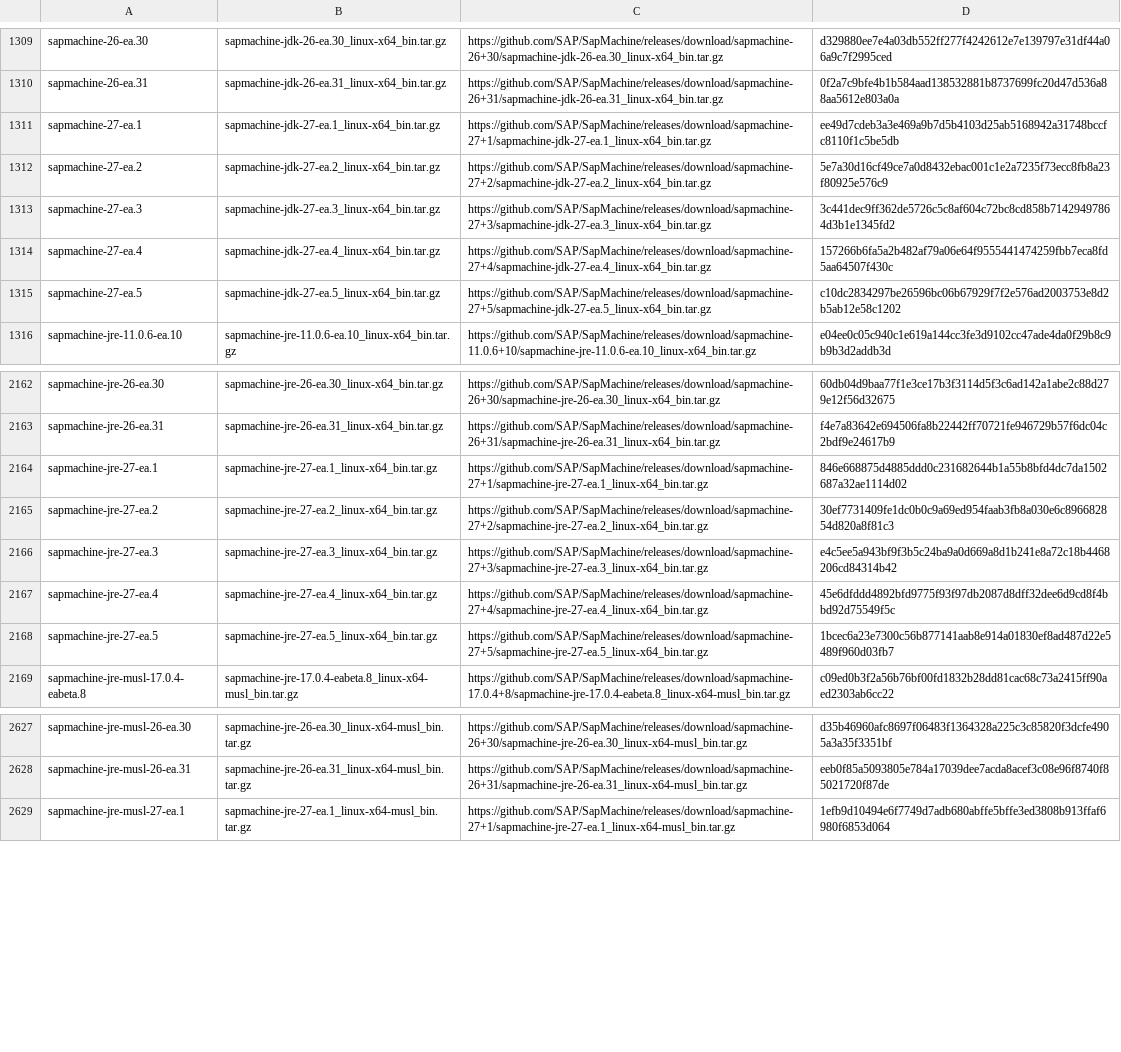
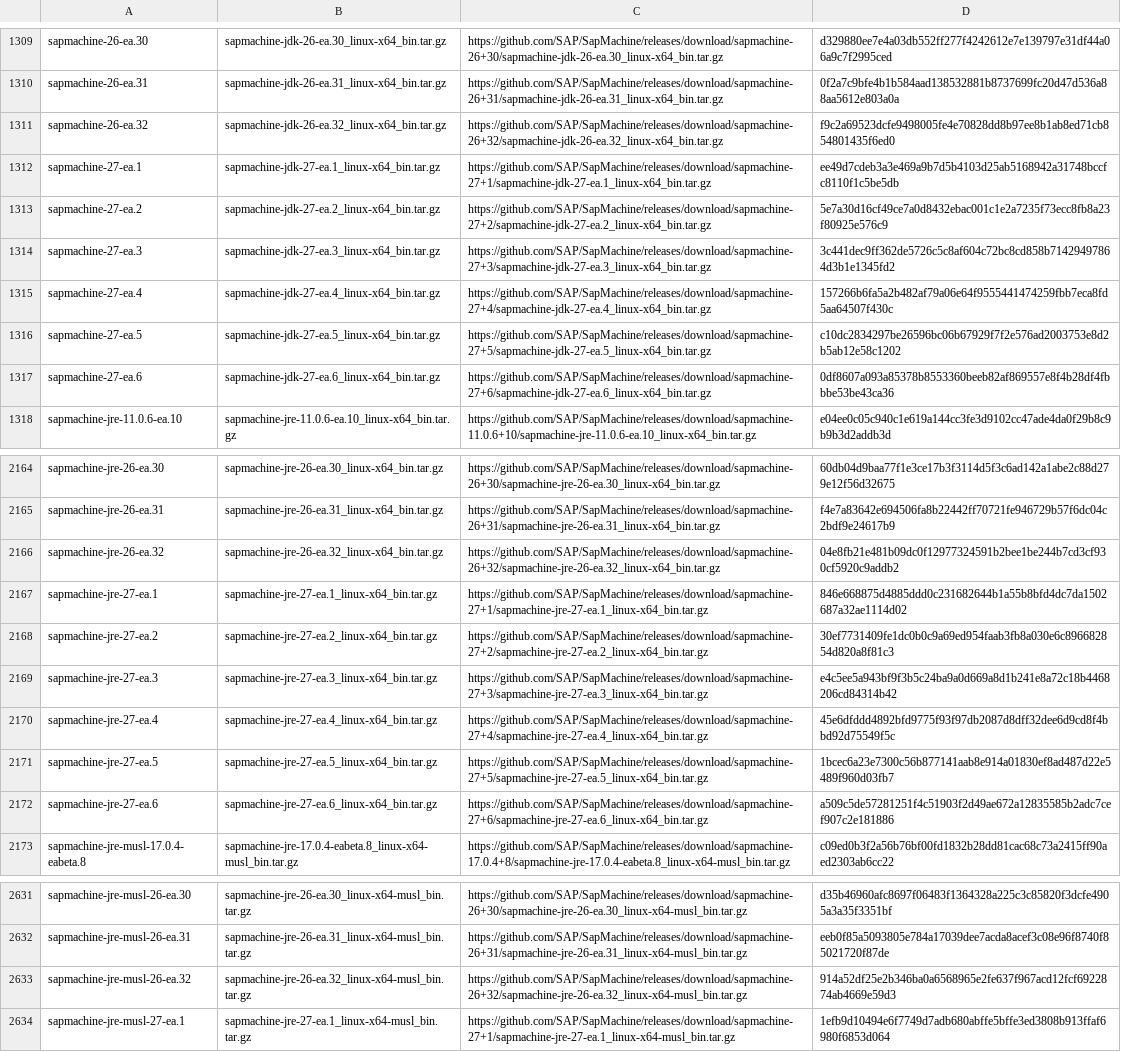
Before and after one commit to halcyon/asdf-java, a TSV file: data/jdk-linux-x86_64-ea.tsv, drawn as a sheet; only a part is shown, gaps mark what is left out; the diff covers the shown part only.

```diff
--- a/data/jdk-linux-x86_64-ea.tsv
+++ b/data/jdk-linux-x86_64-ea.tsv
@@ -1310,2 +1310,3 @@ sapmachine-26-ea.30	sapmachine-jdk-26-ea.30_linux-x64_bin.tar.gz	https://github.
 sapmachine-26-ea.31	sapmachine-jdk-26-ea.31_linux-x64_bin.tar.gz	https://github.com/SAP/SapMachine/releases/download/sapmachine-26+31/sapmachine-jdk-26-ea.31_linux-x64_bin.tar.gz	0f2a7c9bfe4b1b584aad138532881b8737699fc20d47d536a88aa5612e803a0a
+sapmachine-26-ea.32	sapmachine-jdk-26-ea.32_linux-x64_bin.tar.gz	https://github.com/SAP/SapMachine/releases/download/sapmachine-26+32/sapmachine-jdk-26-ea.32_linux-x64_bin.tar.gz	f9c2a69523dcfe9498005fe4e70828dd8b97ee8b1ab8ed71cb854801435f6ed0
 sapmachine-27-ea.1	sapmachine-jdk-27-ea.1_linux-x64_bin.tar.gz	https://github.com/SAP/SapMachine/releases/download/sapmachine-27+1/sapmachine-jdk-27-ea.1_linux-x64_bin.tar.gz	ee49d7cdeb3a3e469a9b7d5b4103d25ab5168942a31748bccfc8110f1c5be5db
@@ -1315,2 +1316,3 @@ sapmachine-27-ea.4	sapmachine-jdk-27-ea.4_linux-x64_bin.tar.gz	https://github.co
 sapmachine-27-ea.5	sapmachine-jdk-27-ea.5_linux-x64_bin.tar.gz	https://github.com/SAP/SapMachine/releases/download/sapmachine-27+5/sapmachine-jdk-27-ea.5_linux-x64_bin.tar.gz	c10dc2834297be26596bc06b67929f7f2e576ad2003753e8d2b5ab12e58c1202
+sapmachine-27-ea.6	sapmachine-jdk-27-ea.6_linux-x64_bin.tar.gz	https://github.com/SAP/SapMachine/releases/download/sapmachine-27+6/sapmachine-jdk-27-ea.6_linux-x64_bin.tar.gz	0df8607a093a85378b8553360beeb82af869557e8f4b28df4fbbbe53be43ca36
 sapmachine-jre-11.0.6-ea.10	sapmachine-jre-11.0.6-ea.10_linux-x64_bin.tar.gz	https://github.com/SAP/SapMachine/releases/download/sapmachine-11.0.6+10/sapmachine-jre-11.0.6-ea.10_linux-x64_bin.tar.gz	e04ee0c05c940c1e619a144cc3fe3d9102cc47ade4da0f29b8c9b9b3d2addb3d
@@ -2163,2 +2165,3 @@ sapmachine-jre-26-ea.30	sapmachine-jre-26-ea.30_linux-x64_bin.tar.gz	https://git
 sapmachine-jre-26-ea.31	sapmachine-jre-26-ea.31_linux-x64_bin.tar.gz	https://github.com/SAP/SapMachine/releases/download/sapmachine-26+31/sapmachine-jre-26-ea.31_linux-x64_bin.tar.gz	f4e7a83642e694506fa8b22442ff70721fe946729b57f6dc04c2bdf9e24617b9
+sapmachine-jre-26-ea.32	sapmachine-jre-26-ea.32_linux-x64_bin.tar.gz	https://github.com/SAP/SapMachine/releases/download/sapmachine-26+32/sapmachine-jre-26-ea.32_linux-x64_bin.tar.gz	04e8fb21e481b09dc0f12977324591b2bee1be244b7cd3cf930cf5920c9addb2
 sapmachine-jre-27-ea.1	sapmachine-jre-27-ea.1_linux-x64_bin.tar.gz	https://github.com/SAP/SapMachine/releases/download/sapmachine-27+1/sapmachine-jre-27-ea.1_linux-x64_bin.tar.gz	846e668875d4885ddd0c231682644b1a55b8bfd4dc7da1502687a32ae1114d02
@@ -2168,2 +2171,3 @@ sapmachine-jre-27-ea.4	sapmachine-jre-27-ea.4_linux-x64_bin.tar.gz	https://githu
 sapmachine-jre-27-ea.5	sapmachine-jre-27-ea.5_linux-x64_bin.tar.gz	https://github.com/SAP/SapMachine/releases/download/sapmachine-27+5/sapmachine-jre-27-ea.5_linux-x64_bin.tar.gz	1bcec6a23e7300c56b877141aab8e914a01830ef8ad487d22e5489f960d03fb7
+sapmachine-jre-27-ea.6	sapmachine-jre-27-ea.6_linux-x64_bin.tar.gz	https://github.com/SAP/SapMachine/releases/download/sapmachine-27+6/sapmachine-jre-27-ea.6_linux-x64_bin.tar.gz	a509c5de57281251f4c51903f2d49ae672a12835585b2adc7cef907c2e181886
 sapmachine-jre-musl-17.0.4-eabeta.8	sapmachine-jre-17.0.4-eabeta.8_linux-x64-musl_bin.tar.gz	https://github.com/SAP/SapMachine/releases/download/sapmachine-17.0.4+8/sapmachine-jre-17.0.4-eabeta.8_linux-x64-musl_bin.tar.gz	c09ed0b3f2a56b76bf00fd1832b28dd81cac68c73a2415ff90aed2303ab6cc22
@@ -2628,2 +2632,3 @@ sapmachine-jre-musl-26-ea.30	sapmachine-jre-26-ea.30_linux-x64-musl_bin.tar.gz	h
 sapmachine-jre-musl-26-ea.31	sapmachine-jre-26-ea.31_linux-x64-musl_bin.tar.gz	https://github.com/SAP/SapMachine/releases/download/sapmachine-26+31/sapmachine-jre-26-ea.31_linux-x64-musl_bin.tar.gz	eeb0f85a5093805e784a17039dee7acda8acef3c08e96f8740f85021720f87de
+sapmachine-jre-musl-26-ea.32	sapmachine-jre-26-ea.32_linux-x64-musl_bin.tar.gz	https://github.com/SAP/SapMachine/releases/download/sapmachine-26+32/sapmachine-jre-26-ea.32_linux-x64-musl_bin.tar.gz	914a52df25e2b346ba0a6568965e2fe637f967acd12fcf6922874ab4669e59d3
 sapmachine-jre-musl-27-ea.1	sapmachine-jre-27-ea.1_linux-x64-musl_bin.tar.gz	https://github.com/SAP/SapMachine/releases/download/sapmachine-27+1/sapmachine-jre-27-ea.1_linux-x64-musl_bin.tar.gz	1efb9d10494e6f7749d7adb680abffe5bffe3ed3808b913ffaf6980f6853d064
```
Also changed, not shown: 3 added rows elsewhere in this file, data/jdk-linux-aarch64-ea.tsv, data/jdk-macosx-aarch64-ea.tsv, 12 other files.
